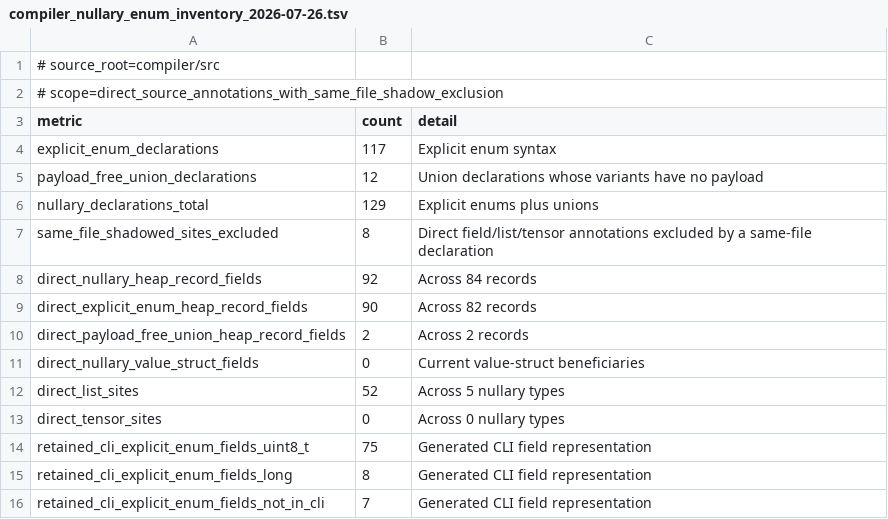
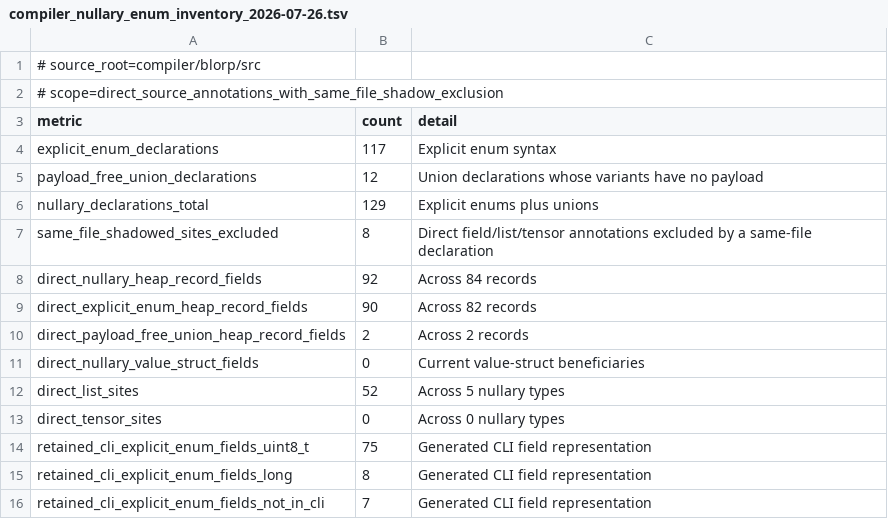
Before and after one commit to kablorp/blorp, a TSV file: benchmarks/results/compiler_nullary_enum_inventory_2026-07-26.tsv, drawn as a sheet.

```diff
--- a/benchmarks/results/compiler_nullary_enum_inventory_2026-07-26.tsv
+++ b/benchmarks/results/compiler_nullary_enum_inventory_2026-07-26.tsv
@@ -1,2 +1,2 @@
-# source_root=compiler/src
+# source_root=compiler/blorp/src
 # scope=direct_source_annotations_with_same_file_shadow_exclusion
```
Also changed, not shown: benchmarks/results/compiler_ctfe_typecheck_profile_2026-08-10.tsv, benchmarks/results/compiler_record_layout_slice8_2026-07-26.tsv, 14 other files.
